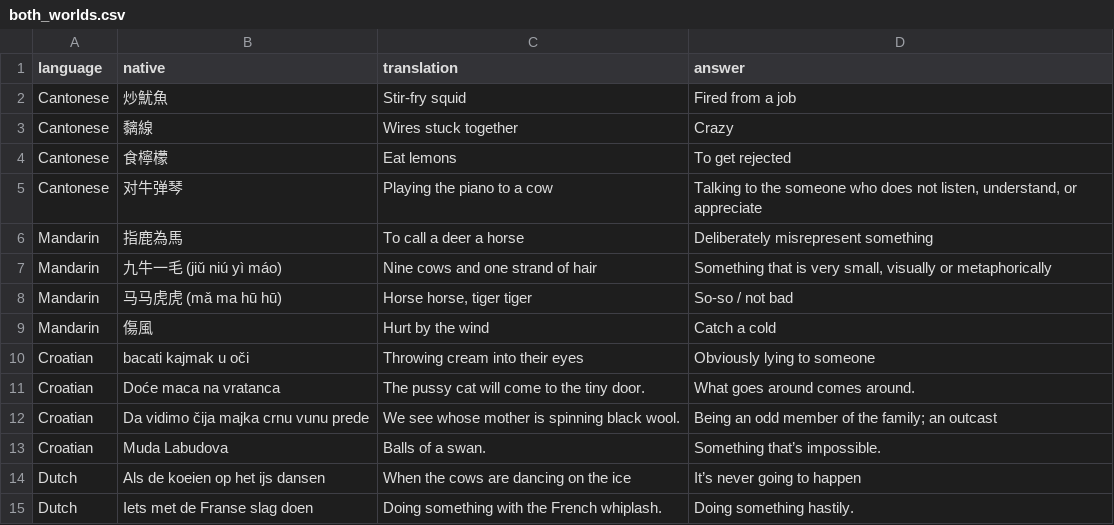
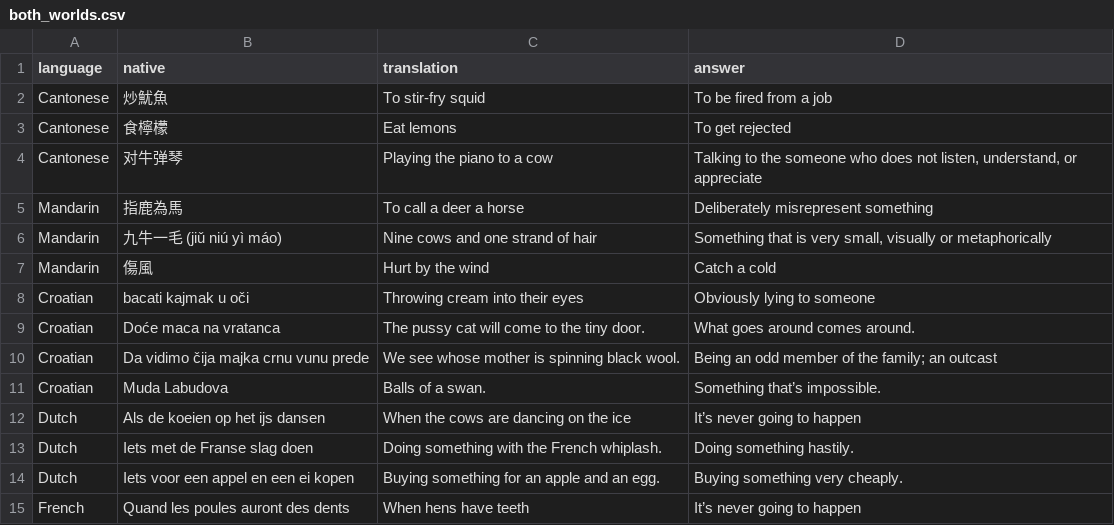
Before and after one commit to AaronMorais/www, a CSV file: cards/both_worlds.csv, drawn as a sheet; only a part is shown; the shorter side is filled out with more unchanged rows.

```diff
--- a/cards/both_worlds.csv
+++ b/cards/both_worlds.csv
@@ -1,4 +1,3 @@
 language,native,translation,answer
-Cantonese,炒魷魚,Stir-fry squid,Fired from a job
-Cantonese,黐線,Wires stuck together,Crazy
+Cantonese,炒魷魚,To stir-fry squid, To be fired from a job
 Cantonese,食檸檬,Eat lemons,To get rejected
@@ -7,3 +6,2 @@ Mandarin,指鹿為馬,To call a deer a horse,Deliberately misrepresent something
 Mandarin,九牛一毛 (jiǔ niú yì máo),Nine cows and one strand of hair,"Something that is very small, visually or metaphorically"
-Mandarin,马马虎虎 (mǎ ma hū hū),"Horse horse, tiger tiger",So-so / not bad
 Mandarin,傷風,Hurt by the wind,Catch a cold
```
Also changed, not shown: cards/tongue_twisters.csv, 2 other files.
